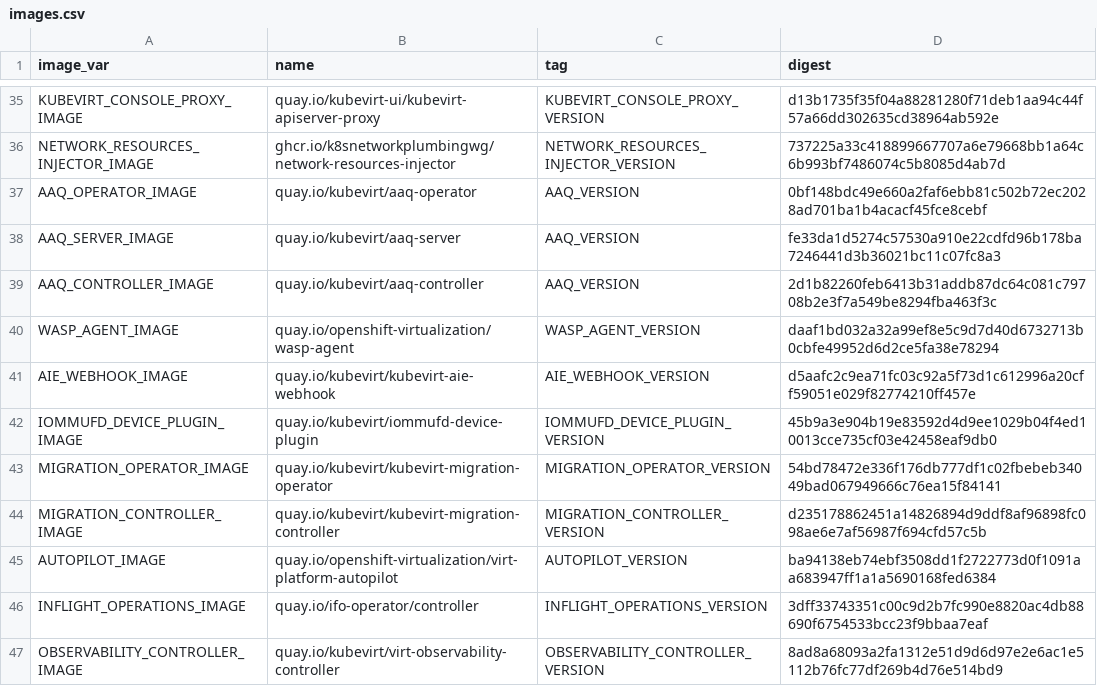
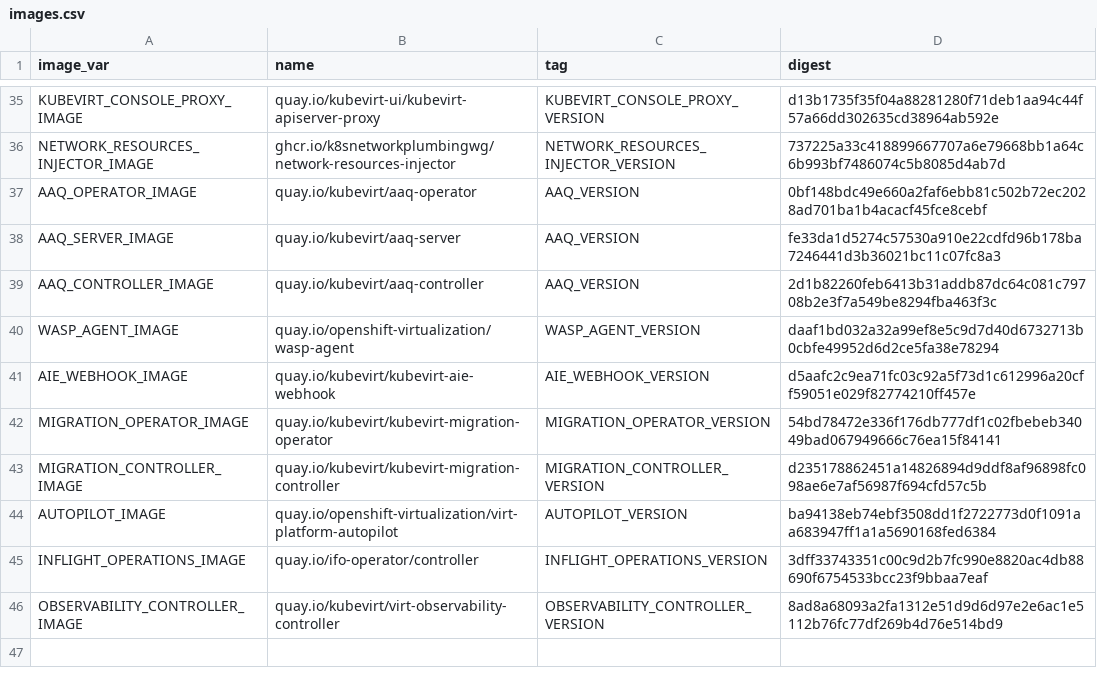
Before and after one commit to kubevirt/hyperconverged-cluster-operator, a CSV file: deploy/images.csv, drawn as a sheet; only a part is shown, gaps mark what is left out; the diff names each change by its address in the sheet, - before the commit and + after, or states it on an @@ line.

```diff
--- a/deploy/images.csv
+++ b/deploy/images.csv
-row 42: IOMMUFD_DEVICE_PLUGIN_IMAGE | quay.io/kubevirt/iommufd-device-plugin | IOMMUFD_DEVICE_PLUGIN_VERSION | 45b9a3e904b19e83592d4d9ee1029b04f4ed10013cce735cf03e42458eaf9db0
```
Also changed, not shown: 22 other files.
